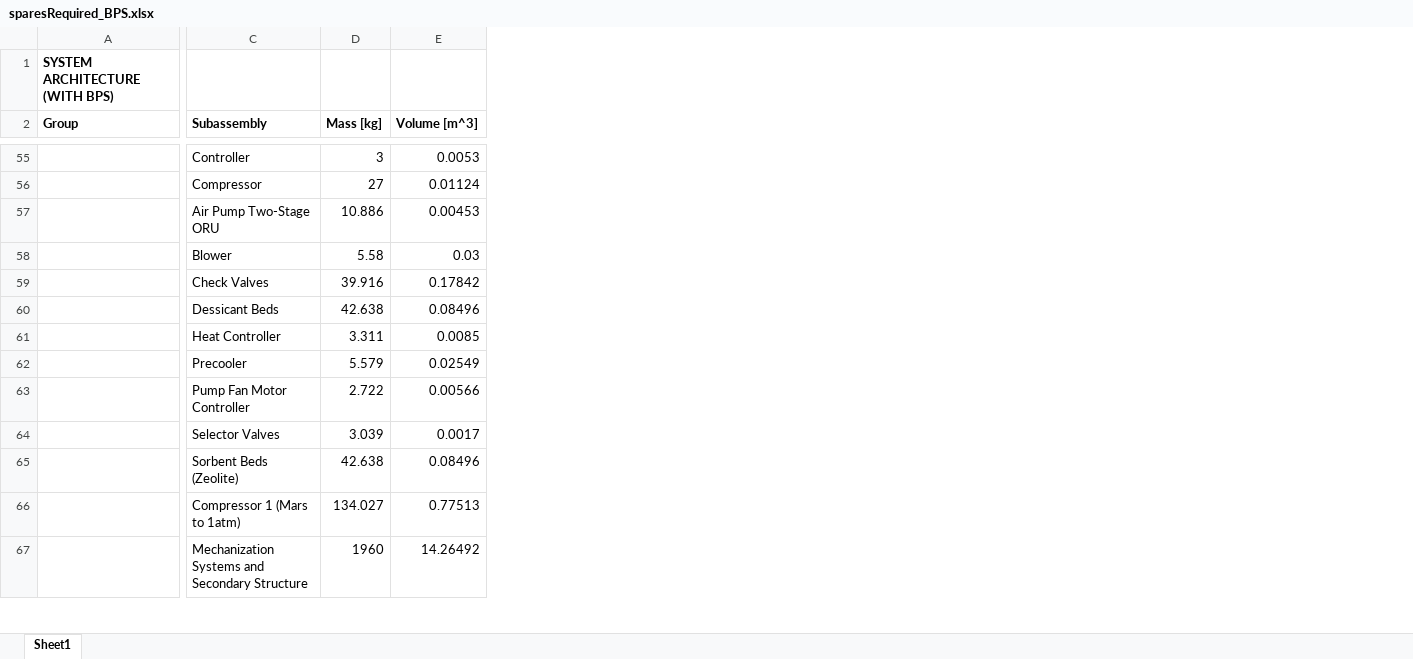
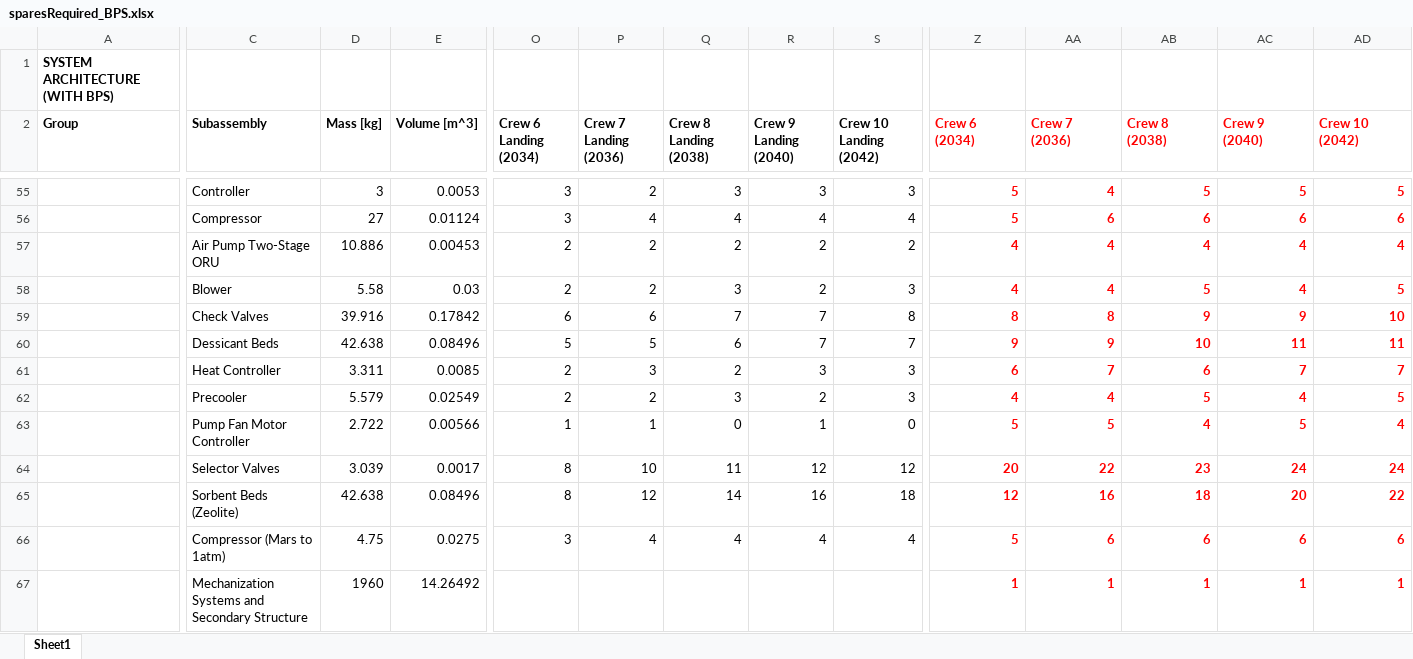
Before and after one commit to sydneydo/Mars-One-Feasibility-Study, an Excel workbook: Resilience Analysis/Acta/Plotting/sparesRequired_BPS.xlsx, sheet Sheet1, drawn as a sheet; only a part is shown, gaps mark what is left out; values as stored, in another font and other column widths than the file's, no borders; the diff covers the shown part only; the diff names each change by its address in the sheet, - before the commit and + after, or states it on an @@ line.

Commit message:
updated analysis to examine 10 crews, higher fid.

```diff
--- a/Resilience Analysis/Acta/Plotting/sparesRequired_BPS.xlsx (sheet Sheet1)
+++ b/Resilience Analysis/Acta/Plotting/sparesRequired_BPS.xlsx (sheet Sheet1)
+column O (Crew 6 Landing (2034)), rows 55-66: 3 | 3 | 2 | 2 | 6 | 5 | 2 | 2 | 1 | 8 | 8 | 3
+column P (Crew 7 Landing (2036)), rows 55-66: 2 | 4 | 2 | 2 | 6 | 5 | 3 | 2 | 1 | 10 | 12 | 4
+column Q (Crew 8 Landing (2038)), rows 55-66: 3 | 4 | 2 | 3 | 7 | 6 | 2 | 3 | 0 | 11 | 14 | 4
+column R (Crew 9 Landing (2040)), rows 55-66: 3 | 4 | 2 | 2 | 7 | 7 | 3 | 2 | 1 | 12 | 16 | 4
+column S (Crew 10 Landing (2042)), rows 55-66: 3 | 4 | 2 | 3 | 8 | 7 | 3 | 3 | 0 | 12 | 18 | 4
+column Z (Crew 6 (2034)), rows 55-67: 5 | 5 | 4 | 4 | 8 | 9 | 6 | 4 | 5 | 20 | 12 | 5 | 1
+column AA (Crew 7 (2036)), rows 55-67: 4 | 6 | 4 | 4 | 8 | 9 | 7 | 4 | 5 | 22 | 16 | 6 | 1
+column AB (Crew 8 (2038)), rows 55-67: 5 | 6 | 4 | 5 | 9 | 10 | 6 | 5 | 4 | 23 | 18 | 6 | 1
+column AC (Crew 9 (2040)), rows 55-67: 5 | 6 | 4 | 4 | 9 | 11 | 7 | 4 | 5 | 24 | 20 | 6 | 1
+column AD (Crew 10 (2042)), rows 55-67: 5 | 6 | 4 | 5 | 10 | 11 | 7 | 5 | 4 | 24 | 22 | 6 | 1
-C66 (Subassembly): Compressor 1 (Mars to 1atm)
+C66 (Subassembly): Compressor (Mars to 1atm)
-D66 (Mass [kg]): 134.027
+D66 (Mass [kg]): 4.75
-E66 (Volume [m^3]): 0.77513
+E66 (Volume [m^3]): 0.0275
```
Also changed, not shown: 24 edited cells and cell formats elsewhere in this sheet, Resilience Analysis/Acta/BPS/SparesDemand.xlsx, Resilience Analysis/Acta/Plotting/sparesRequired_noBPS.xlsx, 20 other files.
